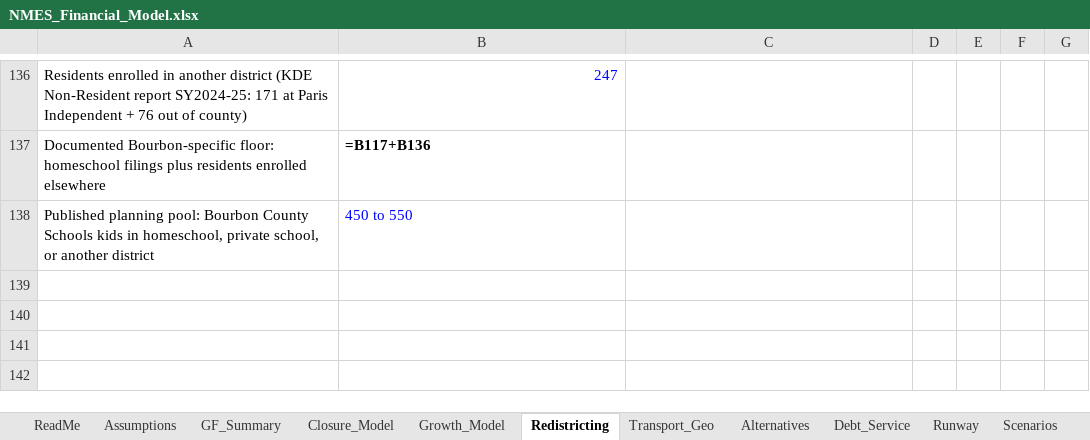
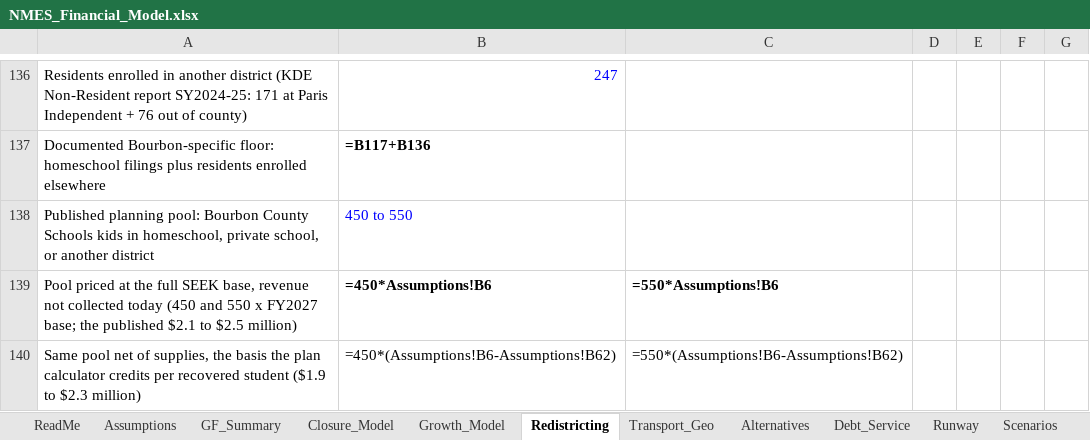
Before and after one commit to ryanuspsagm/SaveNMES, an Excel workbook: NMES_Financial_Model.xlsx, sheet Redistricting, drawn as a sheet; only a part is shown, gaps mark what is left out; values as stored, in another font and other column widths than the file's, no borders; formulas without a stored value are shown as written; the diff names each change by its address in the sheet, - before the commit and + after, or states it on an @@ line.

```diff
--- a/NMES_Financial_Model.xlsx (sheet Redistricting)
+++ b/NMES_Financial_Model.xlsx (sheet Redistricting)
+row 139: Pool priced at the full SEEK base, revenue not collected today (450 and 550 x FY2027 base; the published $2.1 to $2.5 million) | =450*Assumptions!B6 | =550*Assumptions!B6
+row 140: Same pool net of supplies, the basis the plan calculator credits per recovered student ($1.9 to $2.3 million) | =450*(Assumptions!B6-Assumptions!B62) | =550*(Assumptions!B6-Assumptions!B62)
```
Also changed, not shown: 11 other files.
